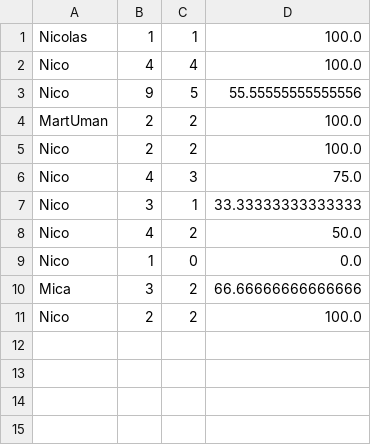
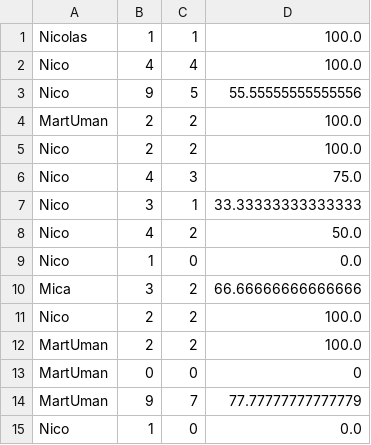
Before and after one commit to NicoUmansky/Programacion1ProyectoUADE, a CSV file: Files/estadisticasPenales.csv, drawn as a sheet; the diff names each change by its address in the sheet, - before the commit and + after, or states it on an @@ line.

```diff
--- a/Files/estadisticasPenales.csv
+++ b/Files/estadisticasPenales.csv
+row 12: MartUman | 2 | 2 | 100.0
+row 13: MartUman | 0 | 0 | 0
+row 14: MartUman | 9 | 7 | 77.77777777777779
+row 15: Nico | 1 | 0 | 0.0
```
Also changed, not shown: Files/estadisticasPuntaje.csv, Files/ranking.csv, 3 other files.
